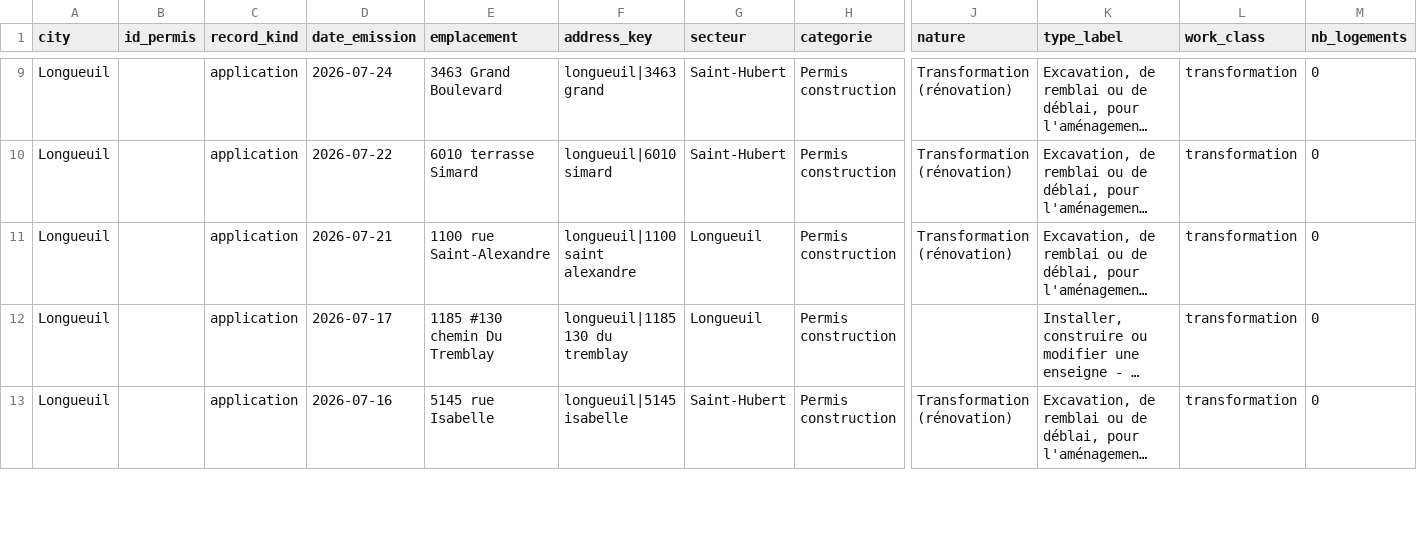
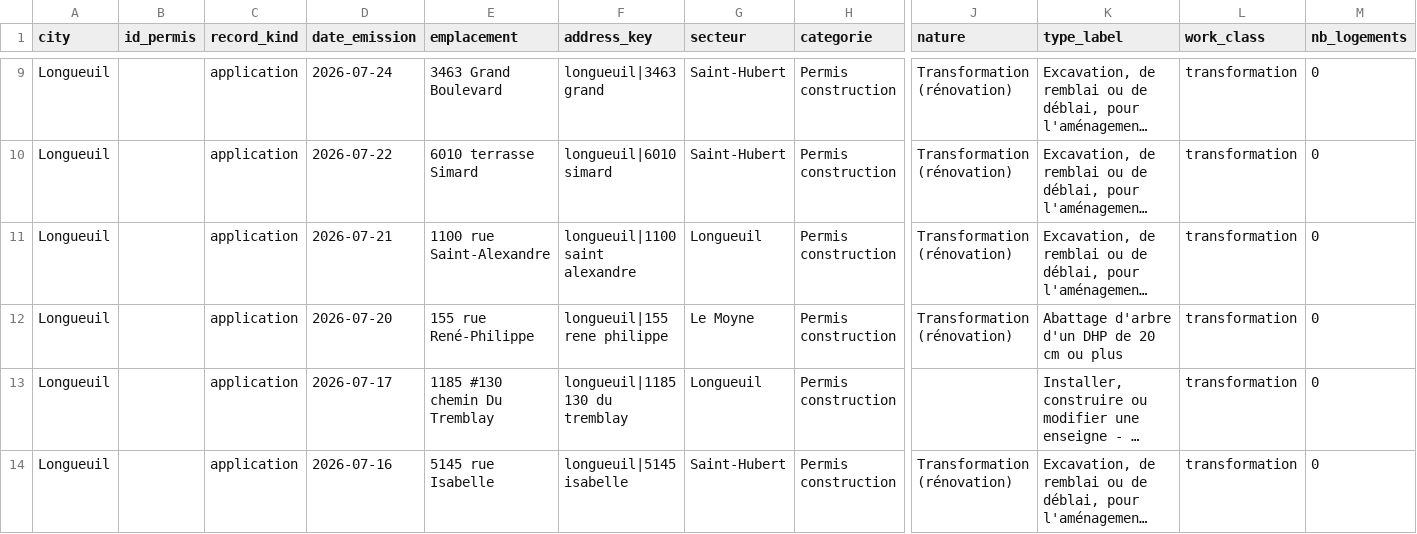
Before and after one commit to SdarvishiVA/MarketData, a CSV file: new_leads.csv, drawn as a sheet; only a part is shown, gaps mark what is left out; long unchanged cells end in …; rows hold the shown columns only; the diff covers the shown part only; the diff names each change by its address in the sheet, - before the commit and + after, or states it on an @@ line.

```diff
--- a/new_leads.csv
+++ b/new_leads.csv
+row 12: Longueuil |  | application | 2026-07-20 | 155 rue René-Philippe | longueuil|155 rene philippe | Le Moyne | Permis construction | Transformation (rénovation) | Abattage d'arbre d'un DHP de 20 cm ou plus | transformation | 0
```
Also changed, not shown: 1 removed row and 2 edited cells elsewhere in this file, 1 other file.
